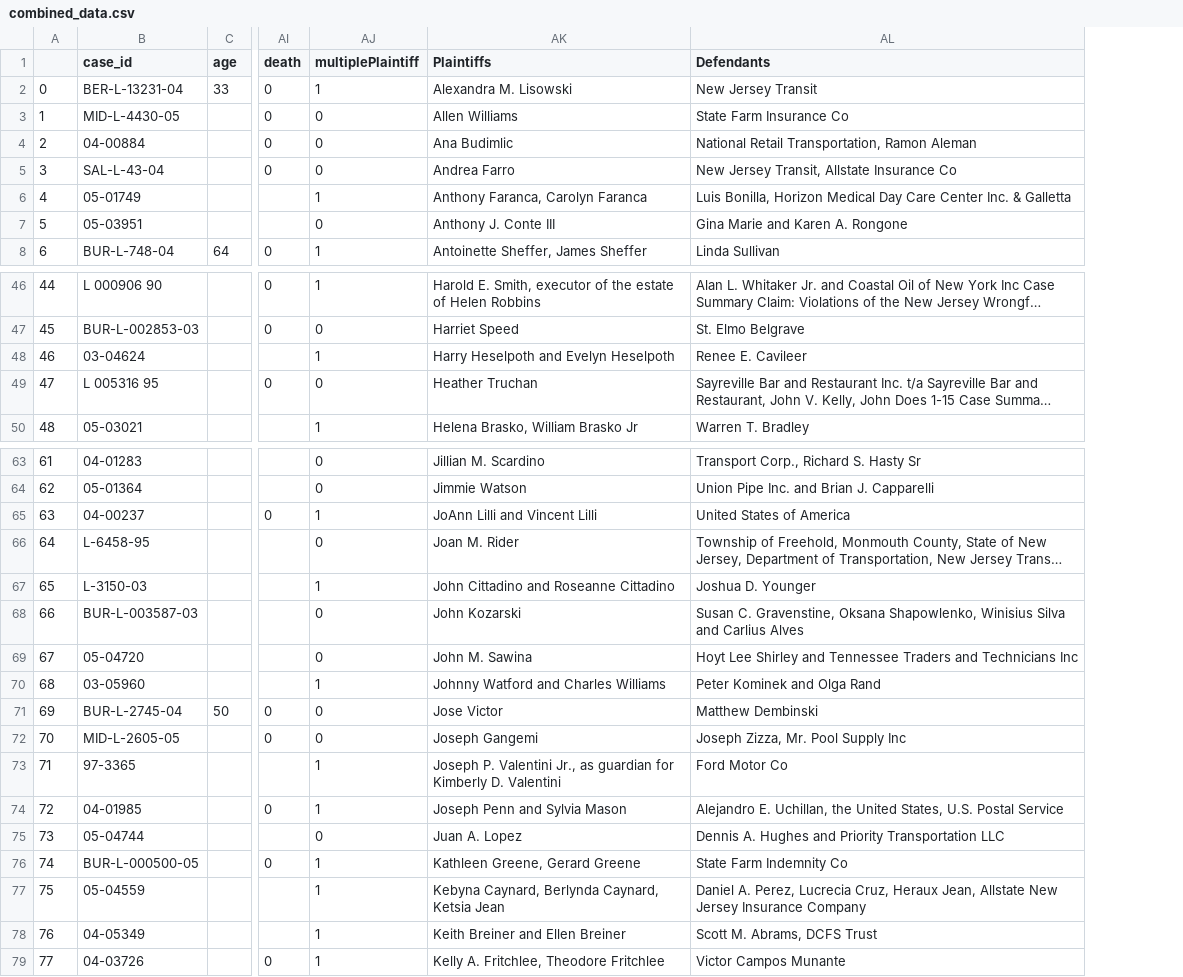
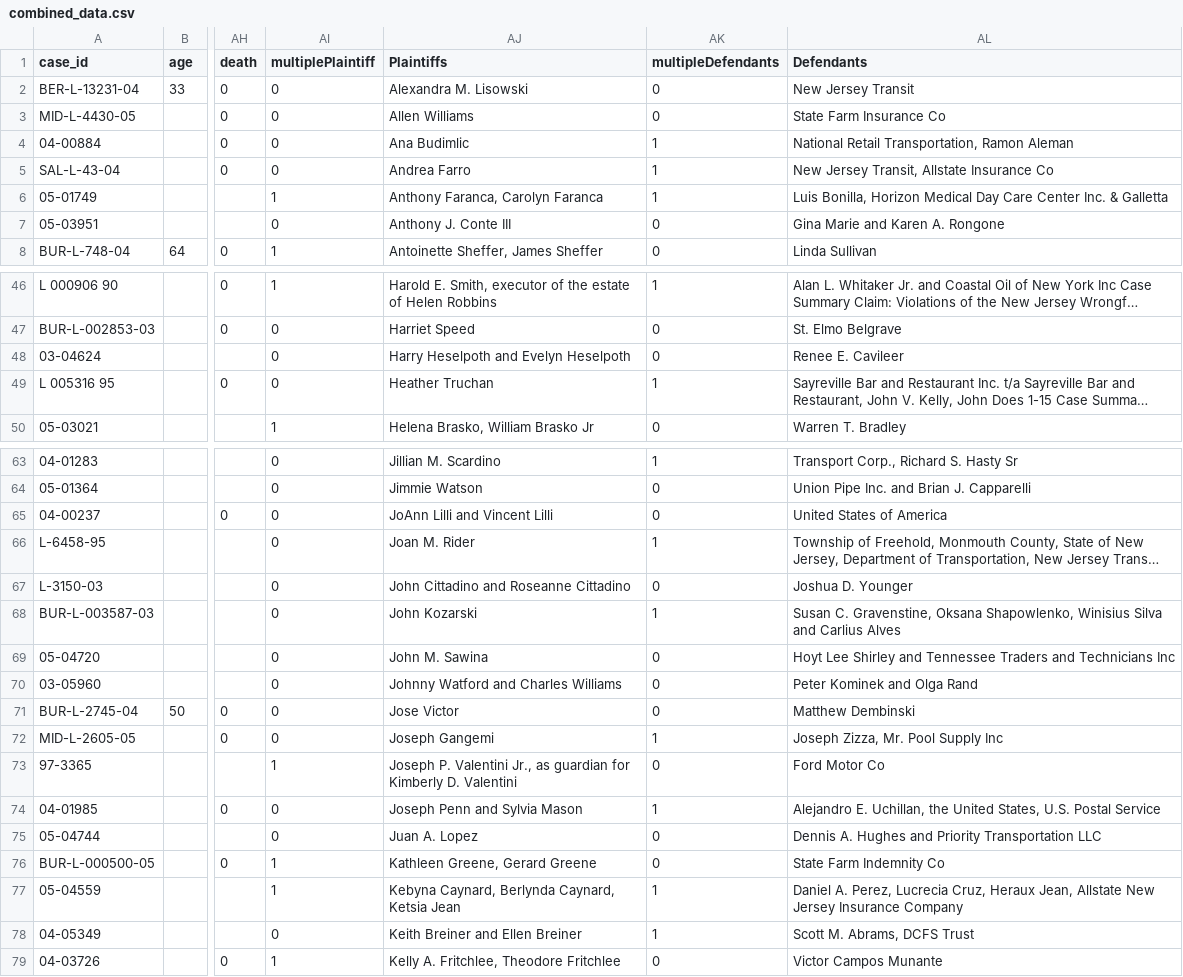
Before and after one commit to josephjavery1/pred-case-outcomes, a CSV file: combined_data.csv, drawn as a sheet; only a part is shown, gaps mark what is left out; long unchanged cells end in …; removed rows and columns are numbered as before the commit, all else as after; the diff covers the shown part only; the diff names each change by its address in the sheet, - before the commit and + after, or states it on an @@ line.

Commit message:
fix multiple plaintiffs/defendants

```diff
--- a/combined_data.csv
+++ b/combined_data.csv
-column A, rows 2-8: 0 | 1 | 2 | 3 | 4 | 5 | 6; rows 46-50: 44 | 45 | 46 | 47 | 48; rows 63-79: 61 | 62 | 63 | 64 | 65 | 66 | 67 | 68 | 69 | 70 | 71 | 72 | 73 | 74 | 75 | 76 | 77
+column AK (multipleDefendants), rows 2-8: 0 | 0 | 1 | 1 | 1 | 0 | 0; rows 46-50: 1 | 0 | 0 | 1 | 0; rows 63-79: 1 | 0 | 0 | 1 | 0 | 1 | 0 | 0 | 0 | 1 | 0 | 1 | 0 | 0 | 1 | 1 | 0
-AI2 (multiplePlaintiff): 1
+AI2 (multiplePlaintiff): 0
-AI48 (multiplePlaintiff): 1
+AI48 (multiplePlaintiff): 0
-AI65 (multiplePlaintiff): 1
+AI65 (multiplePlaintiff): 0
-AI67 (multiplePlaintiff): 1
+AI67 (multiplePlaintiff): 0
-AI70 (multiplePlaintiff): 1
+AI70 (multiplePlaintiff): 0
-AI74 (multiplePlaintiff): 1
+AI74 (multiplePlaintiff): 0
-AI78 (multiplePlaintiff): 1
+AI78 (multiplePlaintiff): 0
```
Also changed, not shown: 10 edited cells elsewhere in this file.
